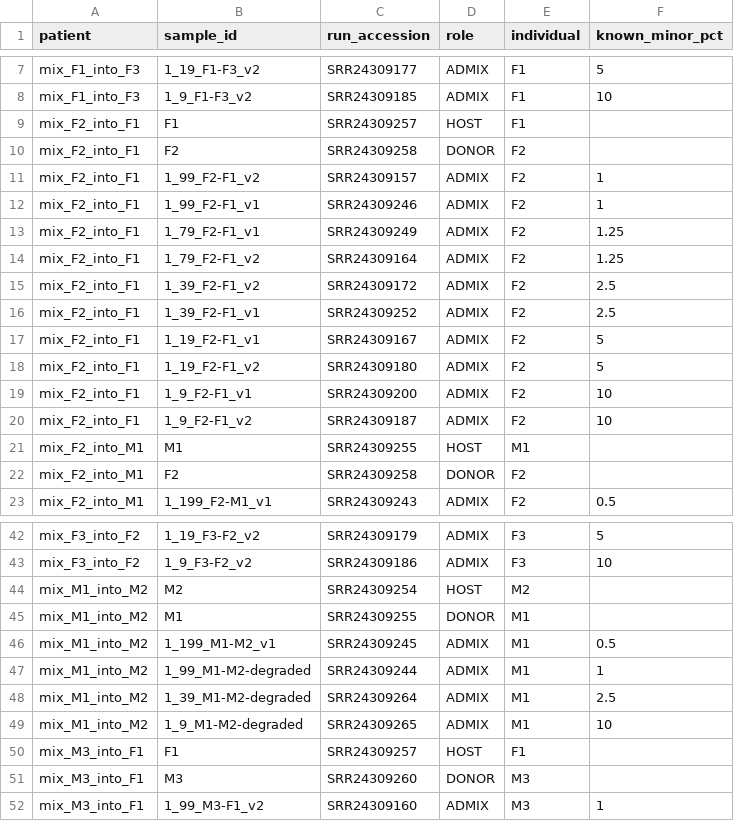
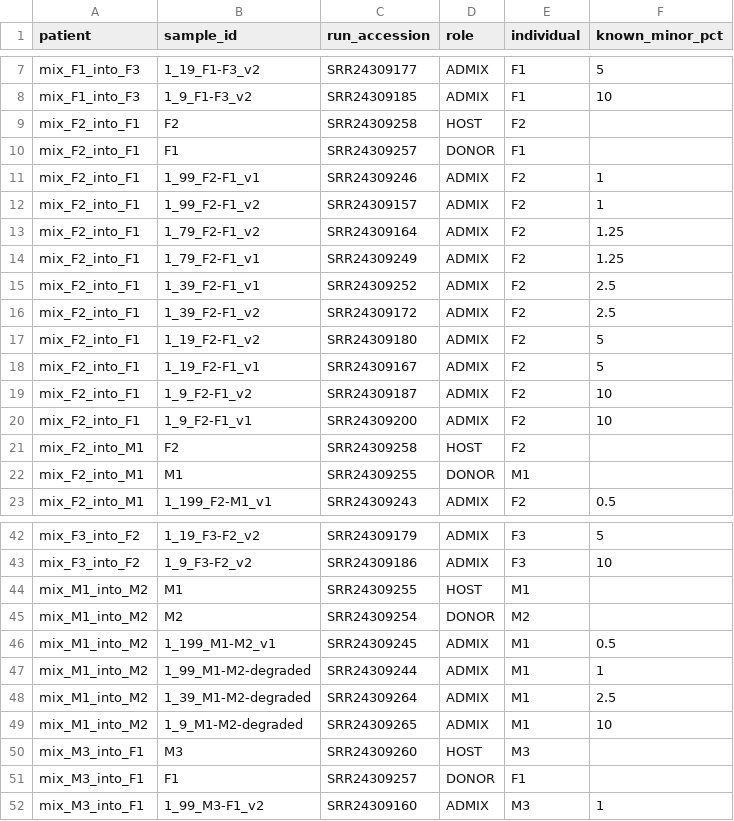
Before and after one commit to SACGF/allomix, a TSV file: paper/public_data/SRP434573/manifest.tsv, drawn as a sheet; only a part is shown, gaps mark what is left out; the diff covers the shown part only.

Commit message:
SRP434573: map minor contributor to HOST; add allomix validation
Swap the role mapping so the minor (titrated) contributor is HOST and the major
(background) is DONOR, matching our common clinical case (detect residual /
recurring host against a donor-dominated graft). The monitored fraction is now
the host fraction. File names stay as stable composition labels
(mix_<minor>_into_<major>), and joint-calling genotypes are unchanged (HOST and
DONOR are genotyped identically), so existing output need not be regenerated.

Three-person mix: host = F2 (smallest, 11%), donors = M1 + M2.

Regenerate CSVs + manifest and update the README. Add validation scripts that
run allomix in this orientation and compare the MLE (100 - donor%) and
presence-test host-fraction estimates against the known mixtures; the artifact
filter now works by default (no --no-artifact-filter) thanks to the previous fix.

```diff
--- a/paper/public_data/SRP434573/manifest.tsv
+++ b/paper/public_data/SRP434573/manifest.tsv
@@ -8,16 +8,16 @@ mix_F1_into_F3	1_19_F1-F3_v2	SRR24309177	ADMIX	F1	5
 mix_F1_into_F3	1_9_F1-F3_v2	SRR24309185	ADMIX	F1	10
-mix_F2_into_F1	F1	SRR24309257	HOST	F1	
-mix_F2_into_F1	F2	SRR24309258	DONOR	F2	
+mix_F2_into_F1	F2	SRR24309258	HOST	F2	
+mix_F2_into_F1	F1	SRR24309257	DONOR	F1	
+mix_F2_into_F1	1_99_F2-F1_v1	SRR24309246	ADMIX	F2	1
 mix_F2_into_F1	1_99_F2-F1_v2	SRR24309157	ADMIX	F2	1
-mix_F2_into_F1	1_99_F2-F1_v1	SRR24309246	ADMIX	F2	1
+mix_F2_into_F1	1_79_F2-F1_v2	SRR24309164	ADMIX	F2	1.25
 mix_F2_into_F1	1_79_F2-F1_v1	SRR24309249	ADMIX	F2	1.25
-mix_F2_into_F1	1_79_F2-F1_v2	SRR24309164	ADMIX	F2	1.25
+mix_F2_into_F1	1_39_F2-F1_v1	SRR24309252	ADMIX	F2	2.5
 mix_F2_into_F1	1_39_F2-F1_v2	SRR24309172	ADMIX	F2	2.5
-mix_F2_into_F1	1_39_F2-F1_v1	SRR24309252	ADMIX	F2	2.5
+mix_F2_into_F1	1_19_F2-F1_v2	SRR24309180	ADMIX	F2	5
 mix_F2_into_F1	1_19_F2-F1_v1	SRR24309167	ADMIX	F2	5
-mix_F2_into_F1	1_19_F2-F1_v2	SRR24309180	ADMIX	F2	5
+mix_F2_into_F1	1_9_F2-F1_v2	SRR24309187	ADMIX	F2	10
 mix_F2_into_F1	1_9_F2-F1_v1	SRR24309200	ADMIX	F2	10
-mix_F2_into_F1	1_9_F2-F1_v2	SRR24309187	ADMIX	F2	10
-mix_F2_into_M1	M1	SRR24309255	HOST	M1	
-mix_F2_into_M1	F2	SRR24309258	DONOR	F2	
+mix_F2_into_M1	F2	SRR24309258	HOST	F2	
+mix_F2_into_M1	M1	SRR24309255	DONOR	M1	
 mix_F2_into_M1	1_199_F2-M1_v1	SRR24309243	ADMIX	F2	0.5
@@ -43,4 +43,4 @@ mix_F3_into_F2	1_19_F3-F2_v2	SRR24309179	ADMIX	F3	5
 mix_F3_into_F2	1_9_F3-F2_v2	SRR24309186	ADMIX	F3	10
-mix_M1_into_M2	M2	SRR24309254	HOST	M2	
-mix_M1_into_M2	M1	SRR24309255	DONOR	M1	
+mix_M1_into_M2	M1	SRR24309255	HOST	M1	
+mix_M1_into_M2	M2	SRR24309254	DONOR	M2	
 mix_M1_into_M2	1_199_M1-M2_v1	SRR24309245	ADMIX	M1	0.5
@@ -49,4 +49,4 @@ mix_M1_into_M2	1_39_M1-M2-degraded	SRR24309264	ADMIX	M1	2.5
 mix_M1_into_M2	1_9_M1-M2-degraded	SRR24309265	ADMIX	M1	10
-mix_M3_into_F1	F1	SRR24309257	HOST	F1	
-mix_M3_into_F1	M3	SRR24309260	DONOR	M3	
+mix_M3_into_F1	M3	SRR24309260	HOST	M3	
+mix_M3_into_F1	F1	SRR24309257	DONOR	F1	
 mix_M3_into_F1	1_99_M3-F1_v2	SRR24309160	ADMIX	M3	1
```
Also changed, not shown: 2 added rows, 2 removed rows and 35 edited cells elsewhere in this file, paper/public_data/SRP434573/sample_csvs/mix_F1_into_F3.csv, paper/public_data/SRP434573/sample_csvs/mix_F2_M1_into_M2.csv, 13 other files.
